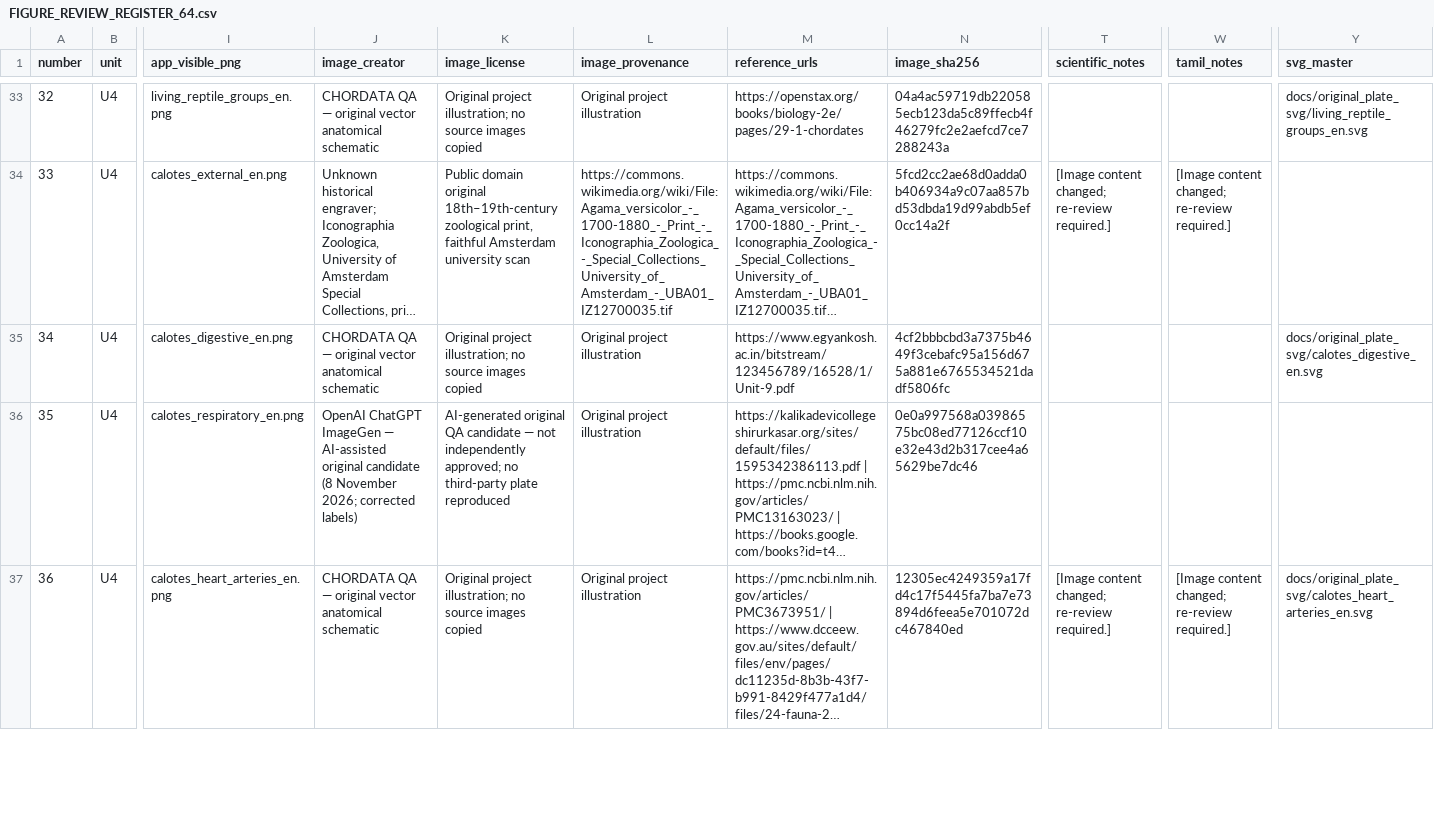
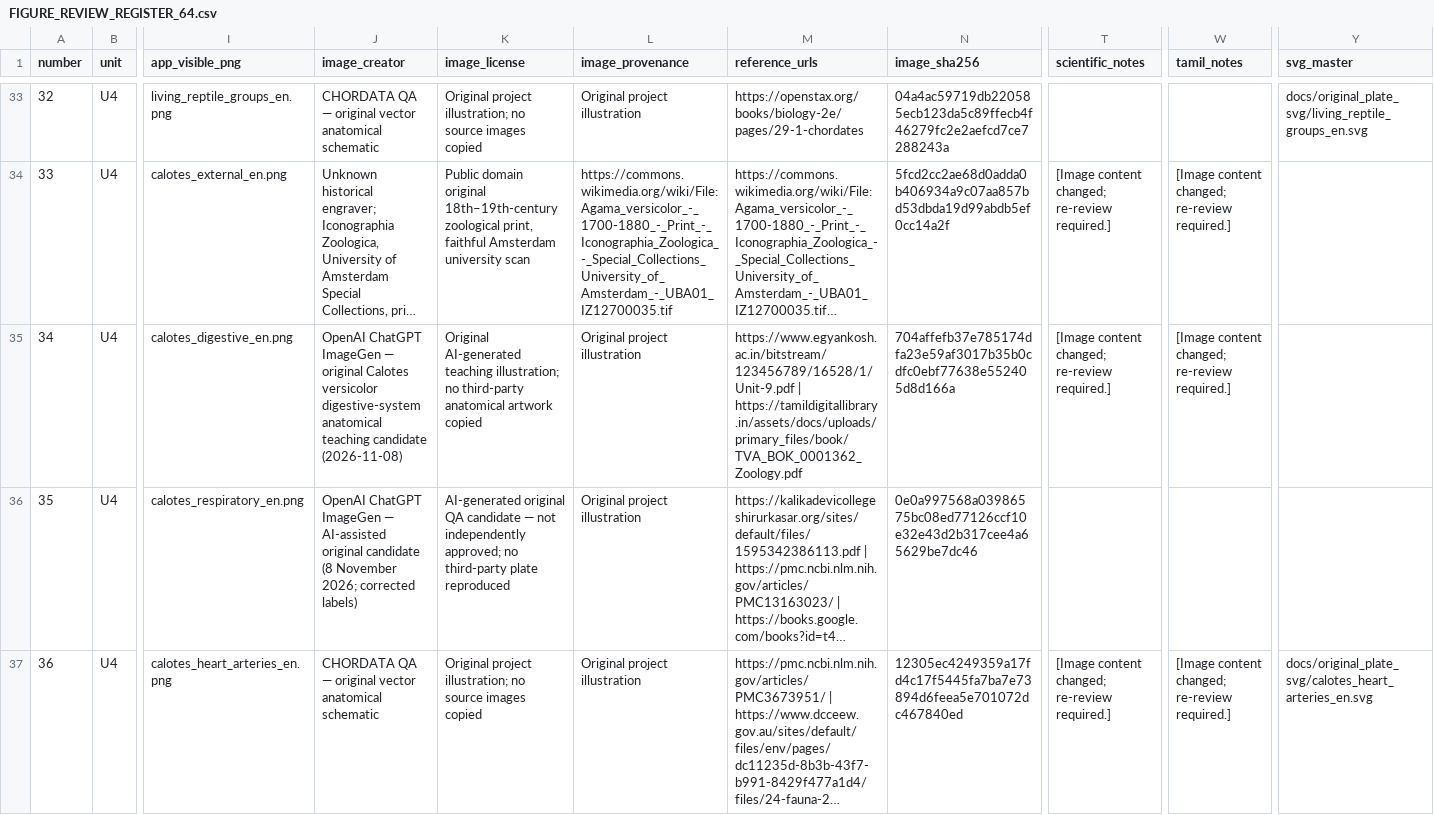
Before and after one commit to rameshgascngl-create/Chordata, a CSV file: docs/FIGURE_REVIEW_REGISTER_64.csv, drawn as a sheet; only a part is shown, gaps mark what is left out; long unchanged cells end in …; the diff names each change by its address in the sheet, - before the commit and + after, or states it on an @@ line.

Commit message:
qa(images): replace Calotes digestive schematic with original realistic PNG (provisional)

```diff
--- a/docs/FIGURE_REVIEW_REGISTER_64.csv
+++ b/docs/FIGURE_REVIEW_REGISTER_64.csv
-J35 (image_creator): CHORDATA QA — original vector anatomical schematic
+J35 (image_creator): OpenAI ChatGPT ImageGen — original Calotes versicolor digestive-system anatomical teaching candidate (2026-11-08)
-K35 (image_license): Original project illustration; no source images copied
+K35 (image_license): Original AI-generated teaching illustration; no third-party anatomical artwork copied
-M35 (reference_urls): https://www.egyankosh.ac.in/bitstream/123456789/16528/1/Unit-9.pdf
+M35 (reference_urls): https://www.egyankosh.ac.in/bitstream/123456789/16528/1/Unit-9.pdf | https://tamildigitallibrary.in/assets/docs/uploads/primary_files/book/TVA_BOK_0001362_Zoology.pdf
-N35 (image_sha256): 4cf2bbbcbd3a7375b4649f3cebafc95a156d675a881e6765534521dadf5806fc
+N35 (image_sha256): 704affefb37e785174dfa23e59af3017b35b0cdfc0ebf77638e552405d8d166a
-T35 (scientific_notes): (empty)
+T35 (scientific_notes): [Image content changed; re-review required.]
-W35 (tamil_notes): (empty)
+W35 (tamil_notes): [Image content changed; re-review required.]
-Y35 (svg_master): docs/original_plate_svg/calotes_digestive_en.svg
+Y35 (svg_master): (empty)
```
Also changed, not shown: 2 other files.
